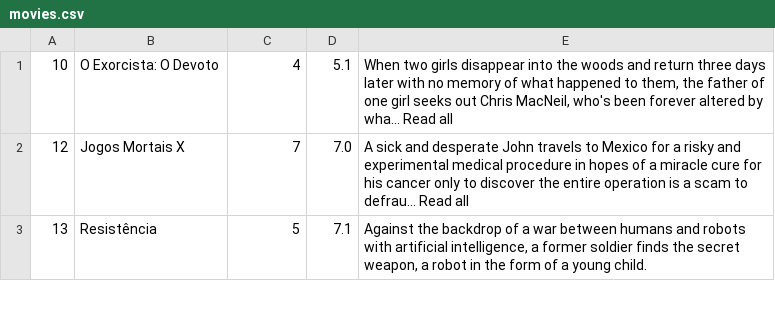
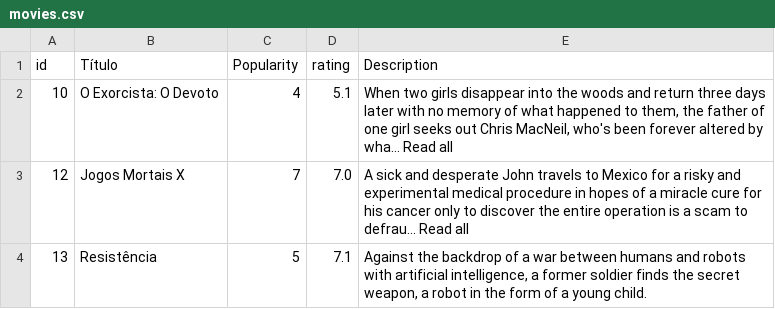
Before and after one commit to yurimachados/assessment, a CSV file: movies.csv, drawn as a sheet; only a part is shown; the diff names each change by its address in the sheet, - before the commit and + after, or states it on an @@ line.

Commit message:
fix: Adicionado os títulos das colunas

```diff
--- a/movies.csv
+++ b/movies.csv
+row 1: id | Título | Popularity | rating | Description
```
